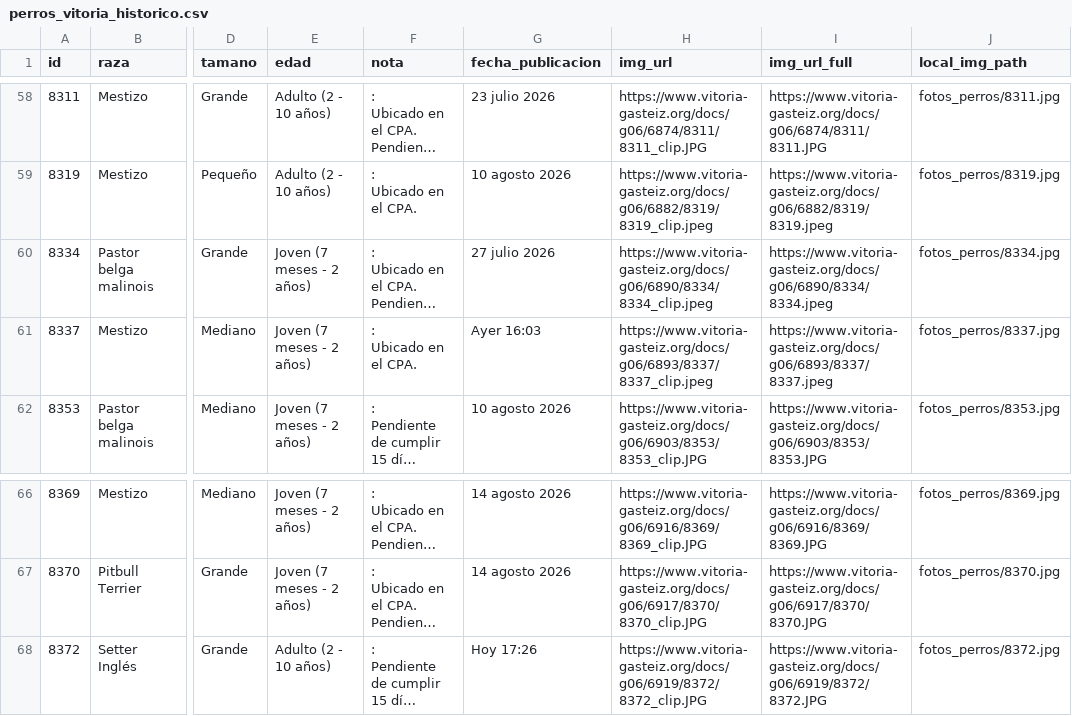
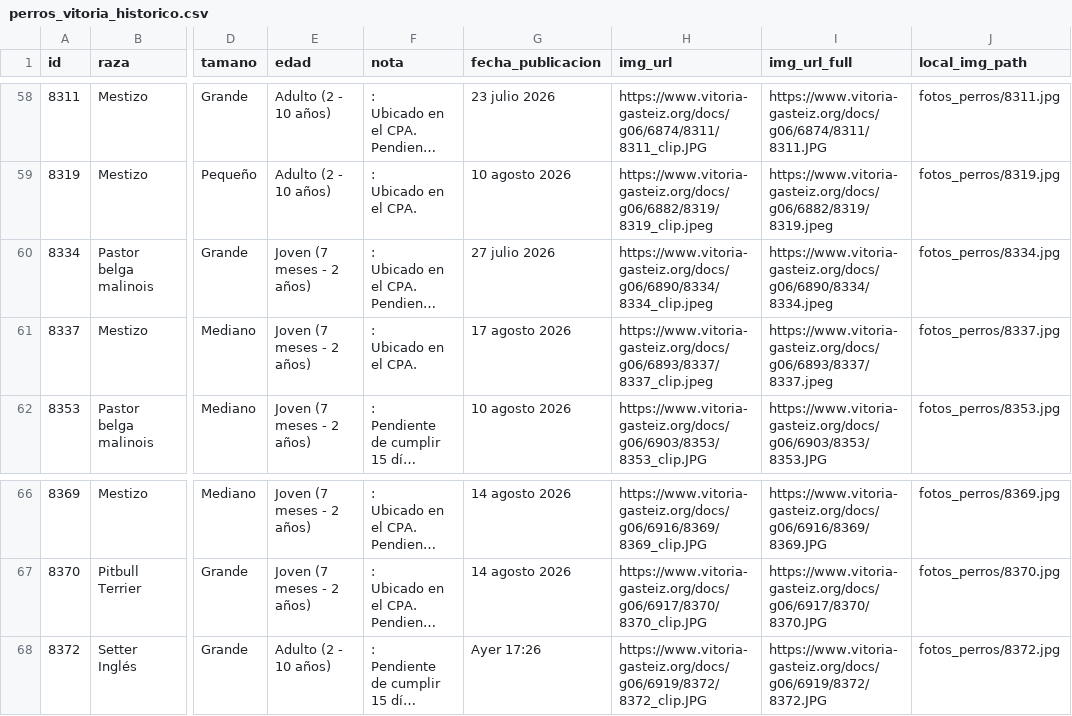
Before and after one commit to eortas/perros-gasteiz, a CSV file: perros_vitoria_historico.csv, drawn as a sheet; only a part is shown, gaps mark what is left out; long unchanged cells end in …; the diff names each change by its address in the sheet, - before the commit and + after, or states it on an @@ line.

```diff
--- a/perros_vitoria_historico.csv
+++ b/perros_vitoria_historico.csv
-G61 (fecha_publicacion): Ayer 16:03
+G61 (fecha_publicacion): 17 agosto 2026
-G68 (fecha_publicacion): Hoy 17:26
+G68 (fecha_publicacion): Ayer 17:26
```
